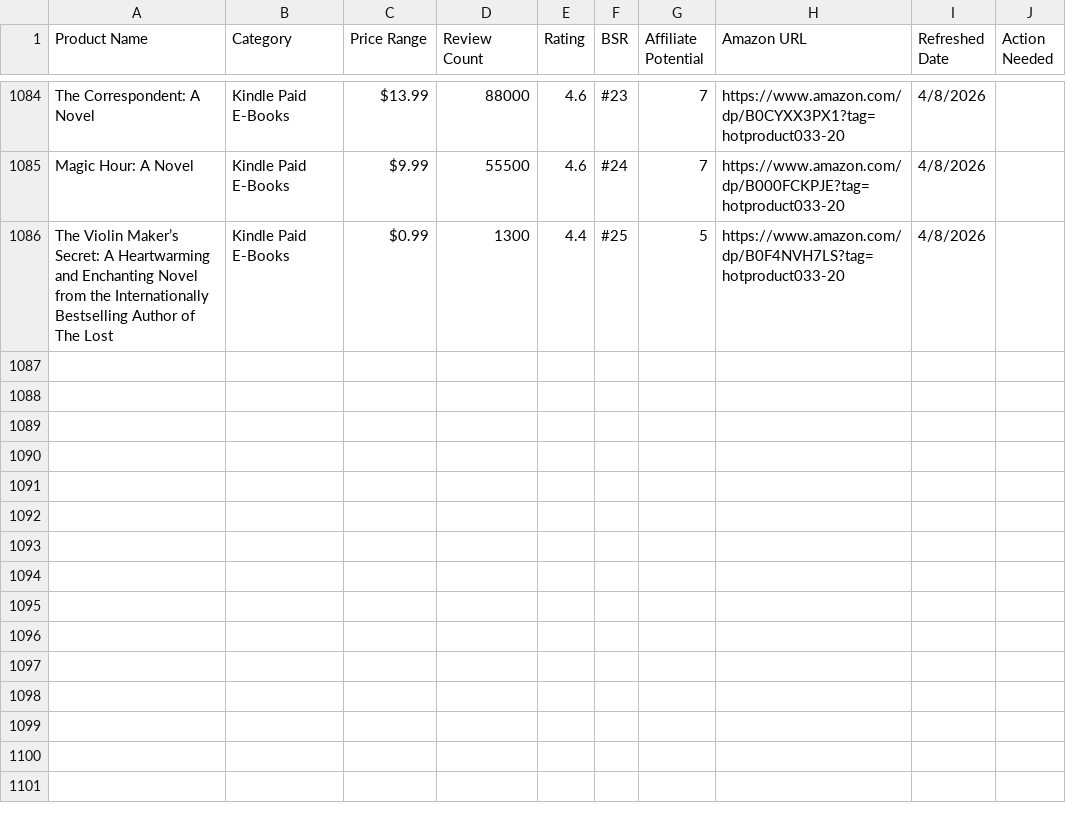
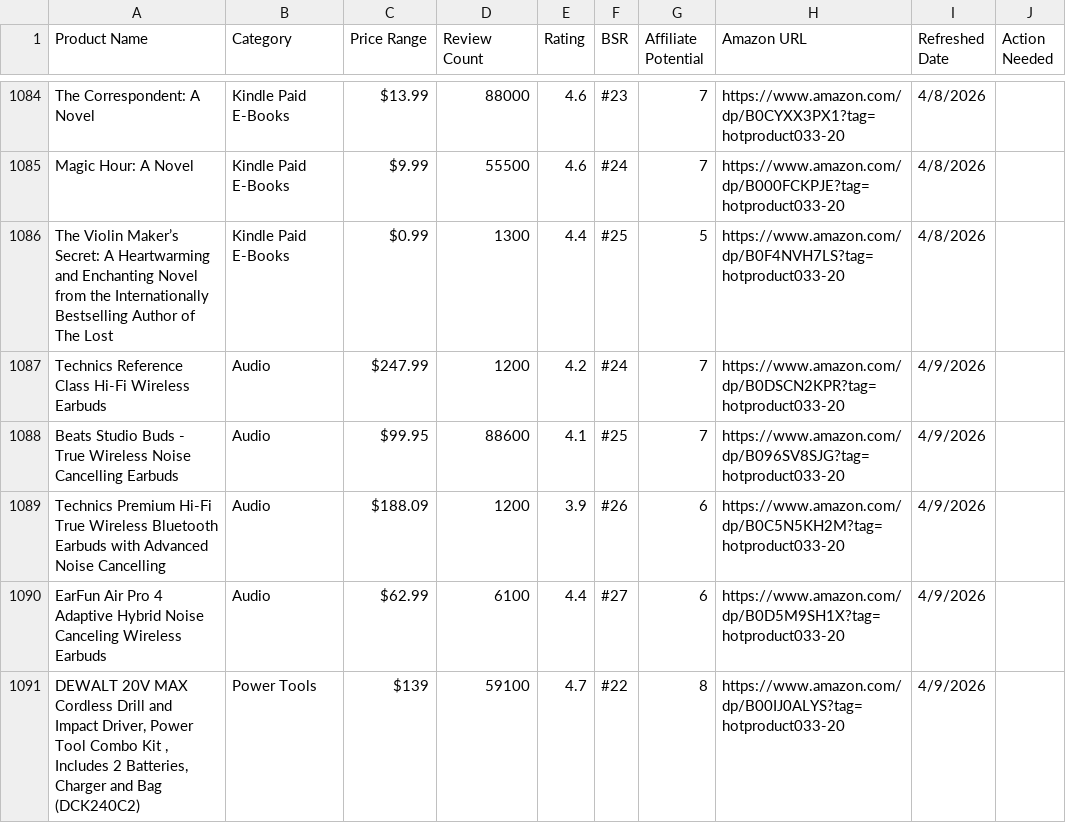
Before and after one commit to hotproductsdot-com/hotproductsdot-v2, a CSV file: products/top-1000.csv, drawn as a sheet; only a part is shown, gaps mark what is left out.

Commit message:
feat: add 5 trending products (audio & power tools)
- Technics Reference Class Hi-Fi Wireless Earbuds ($247.99)
- Beats Studio Buds True Wireless Noise Cancelling ($99.95)
- Technics Premium Hi-Fi True Wireless Earbuds ($188.09)
- EarFun Air Pro 4 Noise Canceling Earbuds ($62.99)
- DEWALT 20V MAX Drill + Impact Driver Combo Kit ($139)

All product images downloaded. Catalog: 1085 → 1090 products.

```diff
--- a/products/top-1000.csv
+++ b/products/top-1000.csv
@@ -1086 +1086,6 @@ Magic Hour: A Novel,Kindle Paid E-Books,$9.99,55500,4.6,#24,7,https://www.amazon
 The Violin Maker’s Secret: A Heartwarming and Enchanting Novel from the Internationally Bestselling Author of The Lost,Kindle Paid E-Books,$0.99,1300,4.4,#25,5,https://www.amazon.com/dp/B0F4NVH7LS?tag=hotproduct033-20,4/8/2026,
+Technics Reference Class Hi-Fi Wireless Earbuds,Audio,$247.99,1200,4.2,#24,7,https://www.amazon.com/dp/B0DSCN2KPR?tag=hotproduct033-20,4/9/2026,
+Beats Studio Buds - True Wireless Noise Cancelling Earbuds,Audio,$99.95,88600,4.1,#25,7,https://www.amazon.com/dp/B096SV8SJG?tag=hotproduct033-20,4/9/2026,
+Technics Premium Hi-Fi True Wireless Bluetooth Earbuds with Advanced Noise Cancelling,Audio,$188.09,1200,3.9,#26,6,https://www.amazon.com/dp/B0C5N5KH2M?tag=hotproduct033-20,4/9/2026,
+EarFun Air Pro 4 Adaptive Hybrid Noise Canceling Wireless Earbuds,Audio,$62.99,6100,4.4,#27,6,https://www.amazon.com/dp/B0D5M9SH1X?tag=hotproduct033-20,4/9/2026,
+"DEWALT 20V MAX Cordless Drill and Impact Driver, Power Tool Combo Kit , Includes 2 Batteries, Charger and Bag (DCK240C2)",Power Tools,$139,59100,4.7,#22,8,https://www.amazon.com/dp/B00IJ0ALYS?tag=hotproduct033-20,4/9/2026,
```
Also changed, not shown: 5 other files.
